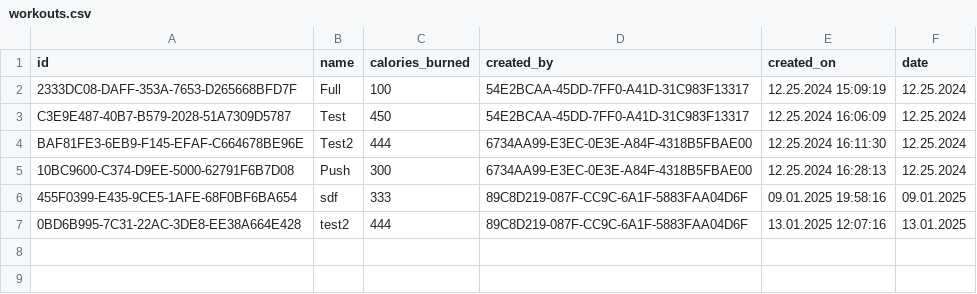
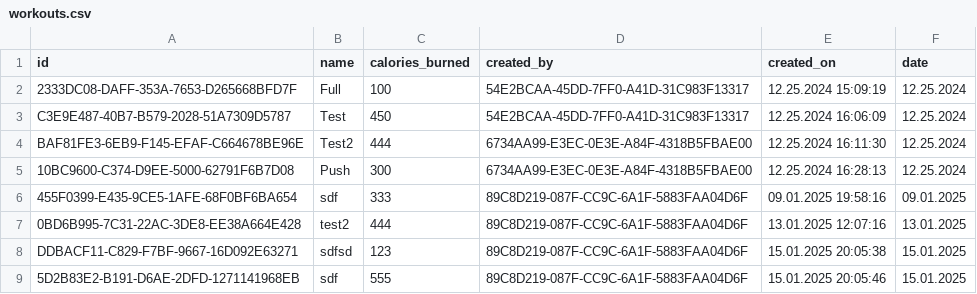
Before and after one commit to SHHristov19/FMI_Project_2425_MyFitnessPal, a CSV file: MyFitnessPal/data/workouts.csv, drawn as a sheet; the diff names each change by its address in the sheet, - before the commit and + after, or states it on an @@ line.

```diff
--- a/MyFitnessPal/data/workouts.csv
+++ b/MyFitnessPal/data/workouts.csv
+row 8: DDBACF11-C829-F7BF-9667-16D092E63271 | sdfsd | 123 | 89C8D219-087F-CC9C-6A1F-5883FAA04D6F | 15.01.2025 20:05:38 | 15.01.2025
+row 9: 5D2B83E2-B191-D6AE-2DFD-1271141968EB | sdf | 555 | 89C8D219-087F-CC9C-6A1F-5883FAA04D6F | 15.01.2025 20:05:46 | 15.01.2025
```
Also changed, not shown: MyFitnessPal/data/dailySummaries.csv, MyFitnessPal/data/meals.csv, 6 other files.
